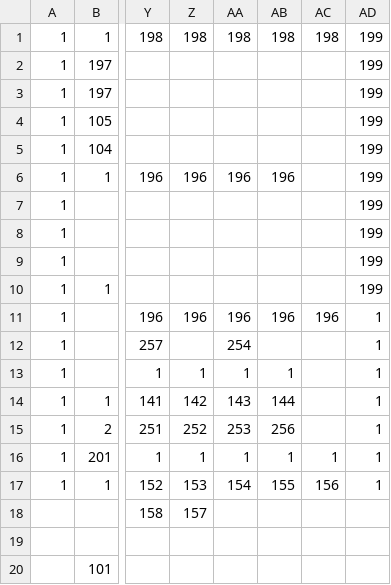
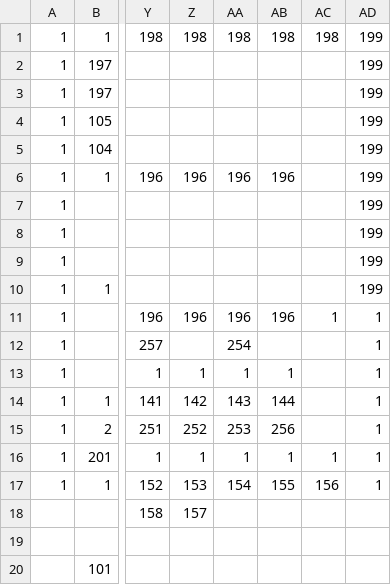
Before and after one commit to adenin1128/omaenihamuri, a CSV file: ひな形/project/data/stage04.csv, drawn as a sheet; only a part is shown, gaps mark what is left out; the diff names each change by its address in the sheet, - before the commit and + after, or states it on an @@ line.

```diff
--- a/ひな形/project/data/stage04.csv
+++ b/ひな形/project/data/stage04.csv
-AC11: 196
+AC11: 1
```
